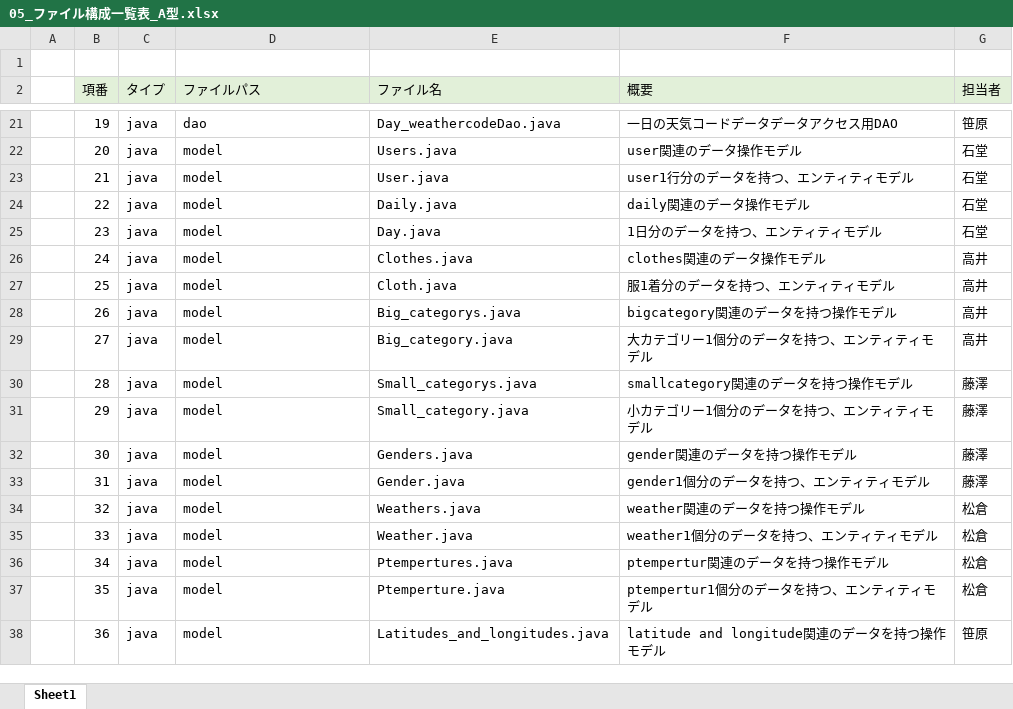
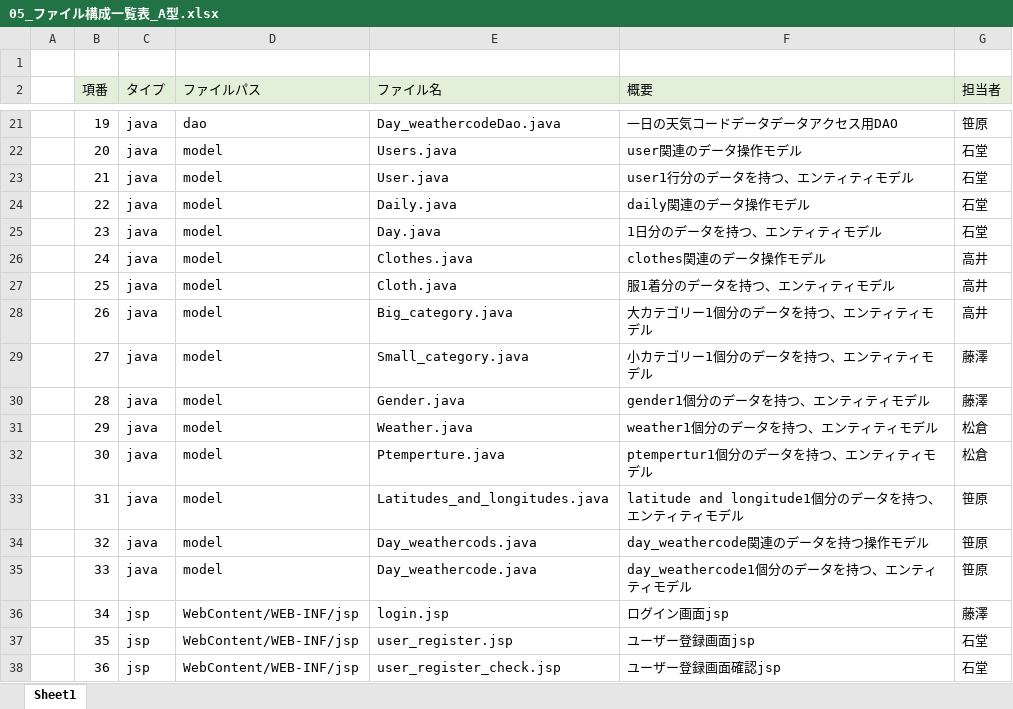
Before and after one commit to dojo2023/C-4, an Excel workbook: doc/05_ファイル構成一覧表_A型.xlsx, sheet Sheet1, drawn as a sheet; only a part is shown, gaps mark what is left out; values as stored, in another font and other column widths than the file's, no borders; the diff covers the shown part only; the diff names each change by its address in the sheet, - before the commit and + after, or states it on an @@ line.

Commit message:
項目削除

```diff
--- a/doc/05_ファイル構成一覧表_A型.xlsx (sheet Sheet1)
+++ b/doc/05_ファイル構成一覧表_A型.xlsx (sheet Sheet1)
-E28 (ファイル名): Big_categorys.java
+E28 (ファイル名): Big_category.java
-F28 (概要): bigcategory関連のデータを持つ操作モデル
+F28 (概要): 大カテゴリー1個分のデータを持つ、エンティティモデル
-E29 (ファイル名): Big_category.java
+E29 (ファイル名): Small_category.java
-F29 (概要): 大カテゴリー1個分のデータを持つ、エンティティモデル
+F29 (概要): 小カテゴリー1個分のデータを持つ、エンティティモデル
-G29 (担当者): 高井
+G29 (担当者): 藤澤
-E30 (ファイル名): Small_categorys.java
+E30 (ファイル名): Gender.java
-F30 (概要): smallcategory関連のデータを持つ操作モデル
+F30 (概要): gender1個分のデータを持つ、エンティティモデル
-E31 (ファイル名): Small_category.java
+E31 (ファイル名): Weather.java
-F31 (概要): 小カテゴリー1個分のデータを持つ、エンティティモデル
+F31 (概要): weather1個分のデータを持つ、エンティティモデル
-G31:G32 (担当者): 藤澤
+G31:G32 (担当者): 松倉
-E32 (ファイル名): Genders.java
+E32 (ファイル名): Ptemperture.java
-F32 (概要): gender関連のデータを持つ操作モデル
+F32 (概要): ptempertur1個分のデータを持つ、エンティティモデル
-E33 (ファイル名): Gender.java
+E33 (ファイル名): Latitudes_and_longitudes.java
-F33 (概要): gender1個分のデータを持つ、エンティティモデル
+F33 (概要): latitude and longitude1個分のデータを持つ、エンティティモデル
-G33 (担当者): 藤澤
+G33 (担当者): 笹原
-E34 (ファイル名): Weathers.java
+E34 (ファイル名): Day_weathercods.java
-F34 (概要): weather関連のデータを持つ操作モデル
+F34 (概要): day_weathercode関連のデータを持つ操作モデル
-G34:G35 (担当者): 松倉
+G34:G35 (担当者): 笹原
-E35 (ファイル名): Weather.java
+E35 (ファイル名): Day_weathercode.java
-F35 (概要): weather1個分のデータを持つ、エンティティモデル
+F35 (概要): day_weathercode1個分のデータを持つ、エンティティモデル
-C36:C38 (タイプ): java
+C36:C38 (タイプ): jsp
-D36:D38 (ファイルパス): model
+D36:D38 (ファイルパス): WebContent/WEB-INF/jsp
-E36 (ファイル名): Ptempertures.java
+E36 (ファイル名): login.jsp
-F36 (概要): ptempertur関連のデータを持つ操作モデル
+F36 (概要): ログイン画面jsp
-G36 (担当者): 松倉
+G36 (担当者): 藤澤
-E37 (ファイル名): Ptemperture.java
+E37 (ファイル名): user_register.jsp
-F37 (概要): ptempertur1個分のデータを持つ、エンティティモデル
+F37 (概要): ユーザー登録画面jsp
-G37 (担当者): 松倉
+G37 (担当者): 石堂
-E38 (ファイル名): Latitudes_and_longitudes.java
+E38 (ファイル名): user_register_check.jsp
-F38 (概要): latitude and longitude関連のデータを持つ操作モデル
+F38 (概要): ユーザー登録画面確認jsp
-G38 (担当者): 笹原
+G38 (担当者): 石堂
```
Also changed, not shown: 6 removed rows and 204 edited cells elsewhere in this sheet.
